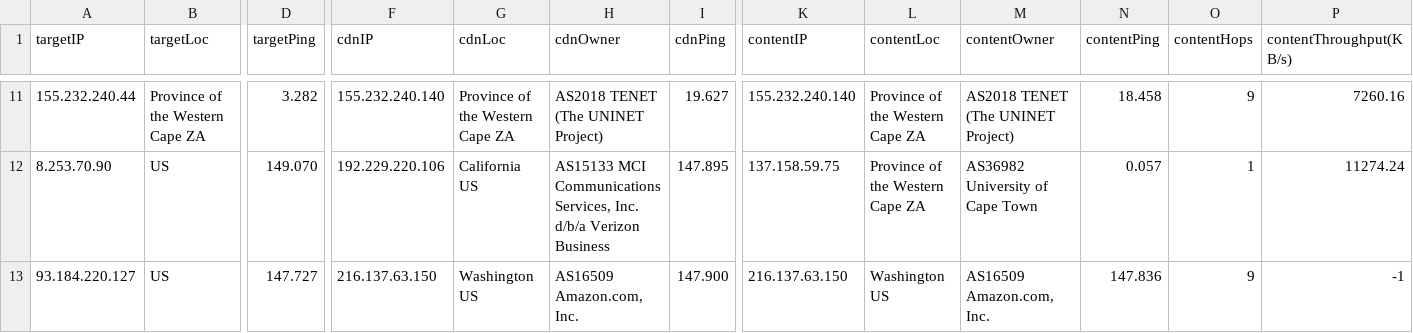
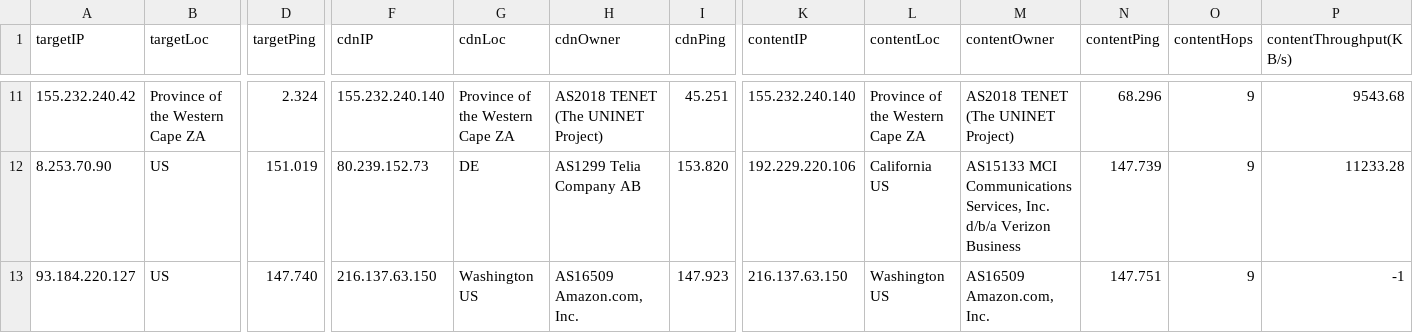
Before and after one commit to jacquesh/CDNPerf, a CSV file: ResultData/UCT_Tests/testCaseOne_1.csv, drawn as a sheet; only a part is shown, gaps mark what is left out; the diff covers the shown part only; the diff names each change by its address in the sheet, - before the commit and + after, or states it on an @@ line.

```diff
--- a/ResultData/UCT_Tests/testCaseOne_1.csv
+++ b/ResultData/UCT_Tests/testCaseOne_1.csv
-A11 (targetIP): 155.232.240.44
+A11 (targetIP): 155.232.240.42
-D11 (targetPing): 3.282
+D11 (targetPing): 2.324
-I11 (cdnPing): 19.627
+I11 (cdnPing): 45.251
-N11 (contentPing): 18.458
+N11 (contentPing): 68.296
-P11 (contentThroughput(KB/s)): 7260.16
+P11 (contentThroughput(KB/s)): 9543.68
-D12 (targetPing): 149.070
+D12 (targetPing): 151.019
-F12 (cdnIP): 192.229.220.106
+F12 (cdnIP): 80.239.152.73
-G12 (cdnLoc): California US
+G12 (cdnLoc): DE
-H12 (cdnOwner): AS15133 MCI Communications Services, Inc. d/b/a Verizon Business
+H12 (cdnOwner): AS1299 Telia Company AB
-I12 (cdnPing): 147.895
+I12 (cdnPing): 153.820
-K12 (contentIP): 137.158.59.75
+K12 (contentIP): 192.229.220.106
-L12 (contentLoc): Province of the Western Cape ZA
+L12 (contentLoc): California US
-M12 (contentOwner): AS36982 University of Cape Town
+M12 (contentOwner): AS15133 MCI Communications Services, Inc. d/b/a Verizon Business
-N12 (contentPing): 0.057
+N12 (contentPing): 147.739
-O12 (contentHops): 1
+O12 (contentHops): 9
-P12 (contentThroughput(KB/s)): 11274.24
+P12 (contentThroughput(KB/s)): 11233.28
-D13 (targetPing): 147.727
+D13 (targetPing): 147.740
-I13 (cdnPing): 147.900
+I13 (cdnPing): 147.923
-N13 (contentPing): 147.836
+N13 (contentPing): 147.751
```
Also changed, not shown: 59 edited cells elsewhere in this file, ResultData/UCT_Tests/testCaseOne_2.csv, 2 other files.
